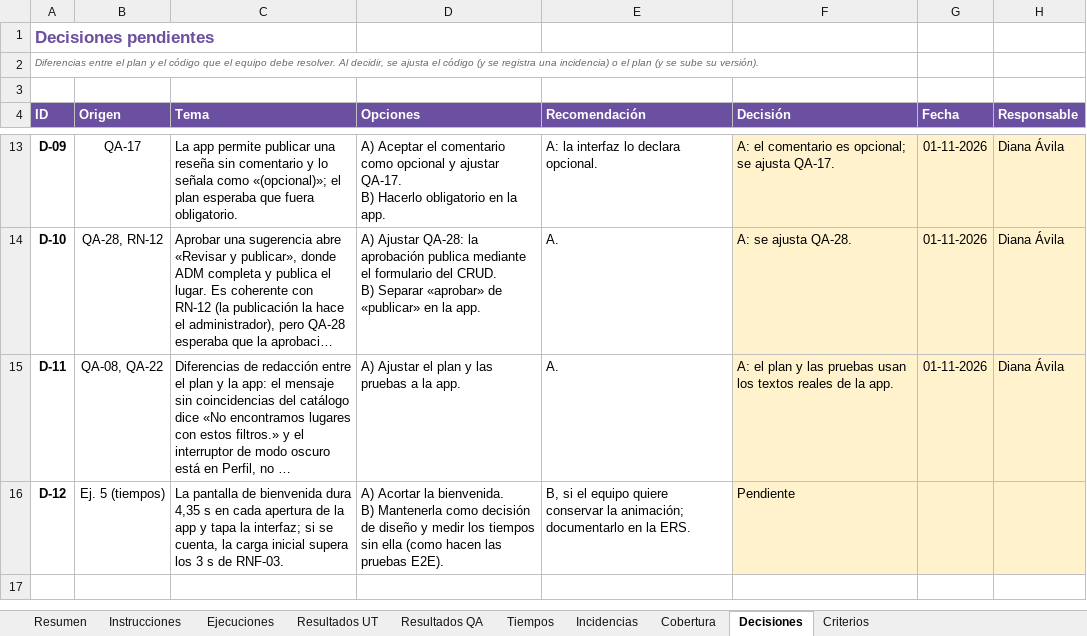
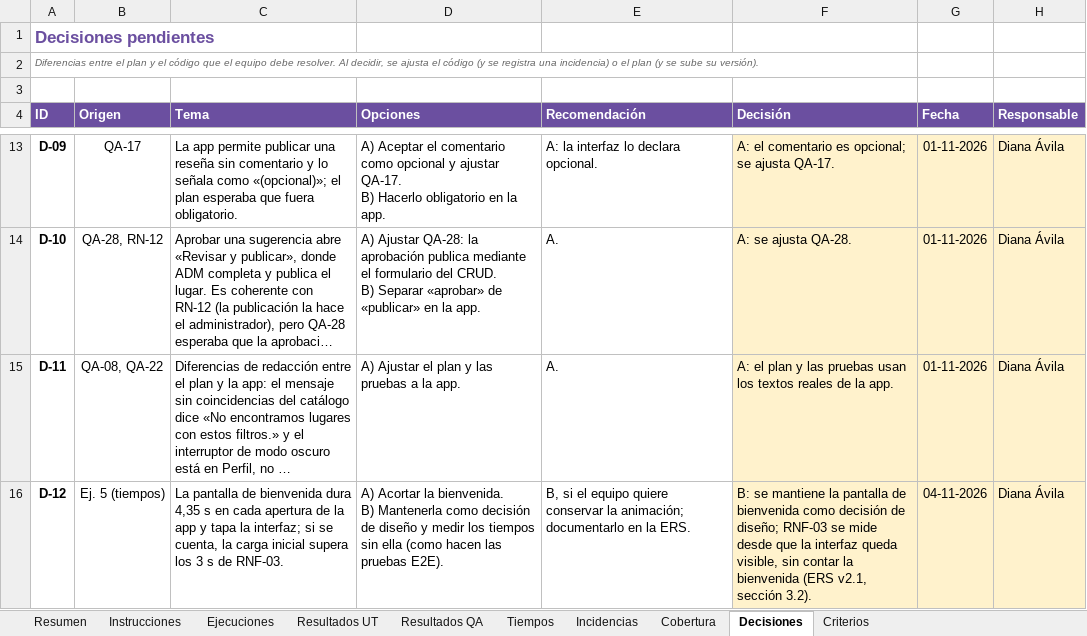
Before and after one commit to nicolenavarrorojas/CultureGo, an Excel workbook: FASE 2/EVIDENCIAS PROYECTO/EVIDENCIAS DE DOCUMENTACION/7- Pruebas y evidencias/Registro_Ejecucion_Pruebas_CultureGo.xlsx, sheet Decisiones, drawn as a sheet; only a part is shown, gaps mark what is left out; long unchanged cells end in …; values as stored, in another font and other column widths than the file's, no borders; the diff names each change by its address in the sheet, - before the commit and + after, or states it on an @@ line.

Commit message:
se rectifican documentos - decisiones faltantes

```diff
--- a/FASE 2/EVIDENCIAS PROYECTO/EVIDENCIAS DE DOCUMENTACION/7- Pruebas y evidencias/Registro_Ejecucion_Pruebas_CultureGo.xlsx (sheet Decisiones)
+++ b/FASE 2/EVIDENCIAS PROYECTO/EVIDENCIAS DE DOCUMENTACION/7- Pruebas y evidencias/Registro_Ejecucion_Pruebas_CultureGo.xlsx (sheet Decisiones)
-F16 (Decisión): Pendiente
+F16 (Decisión): B: se mantiene la pantalla de bienvenida como decisión de diseño; RNF-03 se mide desde que la interfaz queda visible, sin contar la bienvenida (ERS v2.1, sección 3.2).
-G16 (Fecha): (empty)
+G16 (Fecha): 04-11-2026
-H16 (Responsable): (empty)
+H16 (Responsable): Diana Ávila
```
Also changed, not shown: sheet Ejecuciones, sheet Criterios, FASE 2/EVIDENCIAS PROYECTO/EVIDENCIAS DE DOCUMENTACION/2- Levantamiento y especificación de requisitos/2- Planilla_de_Requerimientos_CultureGo.xlsx, 8 other files.
